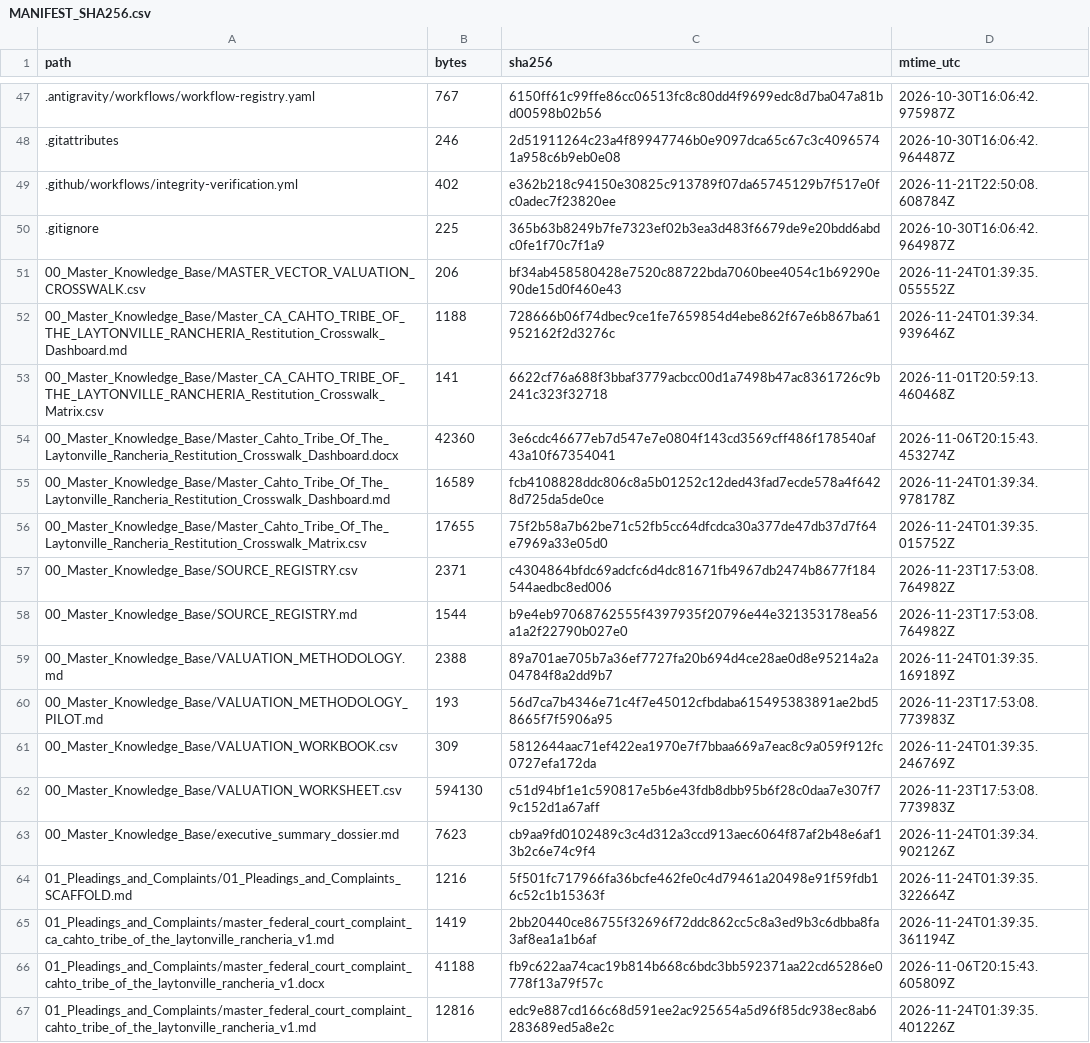
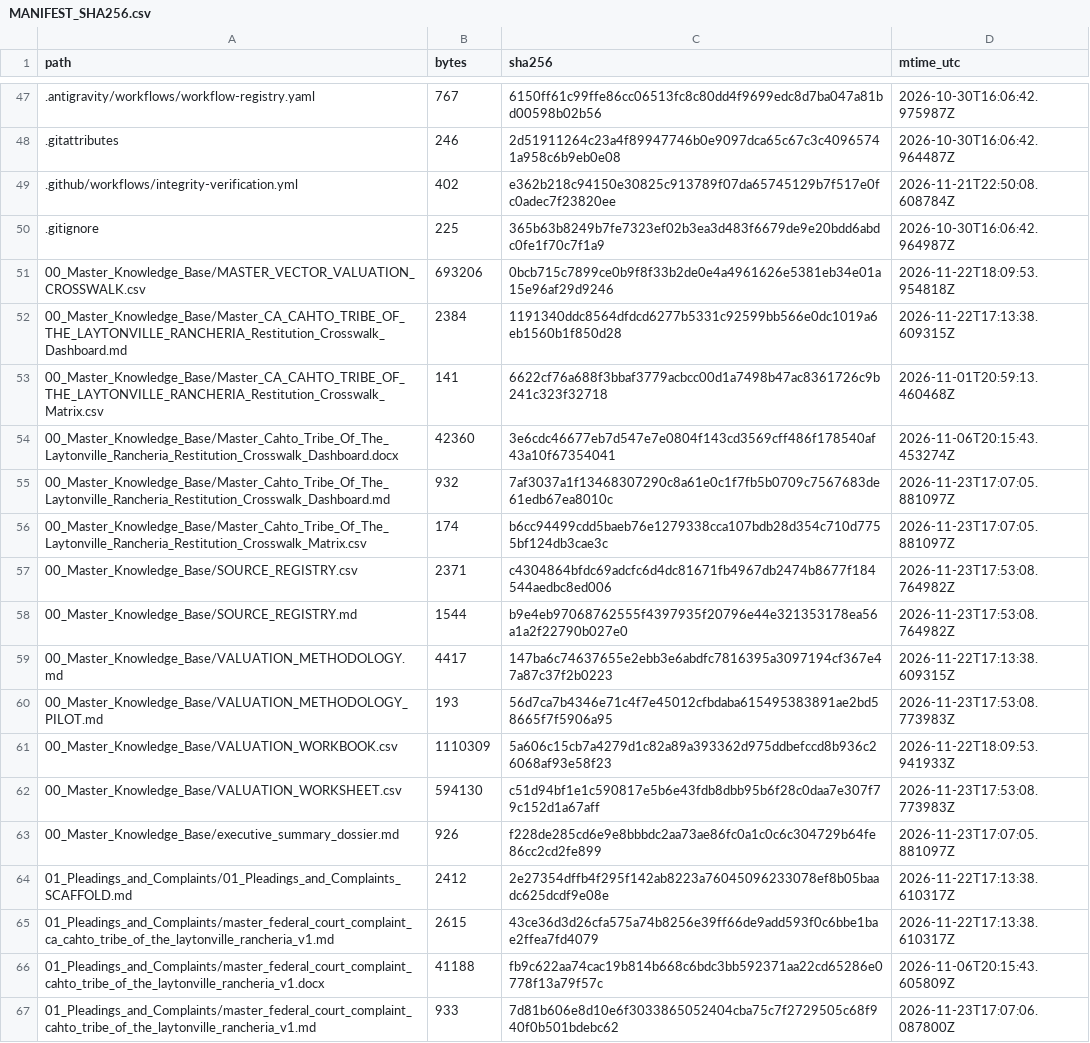
Before and after one commit to GlobalRestitutionAlliance/turtle-island-us-ca-cahto-tribe-of-the-laytonville-rancheria-master-litigation, a CSV file: 99_Archives_and_Manifests/MANIFEST_SHA256.csv, drawn as a sheet; only a part is shown, gaps mark what is left out; the diff covers the shown part only.

```diff
--- a/99_Archives_and_Manifests/MANIFEST_SHA256.csv
+++ b/99_Archives_and_Manifests/MANIFEST_SHA256.csv
@@ -50,18 +50,18 @@ path,bytes,sha256,mtime_utc
 .gitignore,225,365b63b8249b7fe7323ef02b3ea3d483f6679de9e20bdd6abdc0fe1f70c7f1a9,2026-10-30T16:06:42.964987Z
-00_Master_Knowledge_Base/MASTER_VECTOR_VALUATION_CROSSWALK.csv,206,bf34ab458580428e7520c88722bda7060bee4054c1b69290e90de15d0f460e43,2026-11-24T01:39:35.055552Z
-00_Master_Knowledge_Base/Master_CA_CAHTO_TRIBE_OF_THE_LAYTONVILLE_RANCHERIA_Restitution_Crosswalk_Dashboard.md,1188,728666b06f74dbec9ce1fe7659854d4ebe862f67e6b867ba61952162f2d3276c,2026-11-24T01:39:34.939646Z
+00_Master_Knowledge_Base/MASTER_VECTOR_VALUATION_CROSSWALK.csv,693206,0bcb715c7899ce0b9f8f33b2de0e4a4961626e5381eb34e01a15e96af29d9246,2026-11-22T18:09:53.954818Z
+00_Master_Knowledge_Base/Master_CA_CAHTO_TRIBE_OF_THE_LAYTONVILLE_RANCHERIA_Restitution_Crosswalk_Dashboard.md,2384,1191340ddc8564dfdcd6277b5331c92599bb566e0dc1019a6eb1560b1f850d28,2026-11-22T17:13:38.609315Z
 00_Master_Knowledge_Base/Master_CA_CAHTO_TRIBE_OF_THE_LAYTONVILLE_RANCHERIA_Restitution_Crosswalk_Matrix.csv,141,6622cf76a688f3bbaf3779acbcc00d1a7498b47ac8361726c9b241c323f32718,2026-11-01T20:59:13.460468Z
 00_Master_Knowledge_Base/Master_Cahto_Tribe_Of_The_Laytonville_Rancheria_Restitution_Crosswalk_Dashboard.docx,42360,3e6cdc46677eb7d547e7e0804f143cd3569cff486f178540af43a10f67354041,2026-11-06T20:15:43.453274Z
-00_Master_Knowledge_Base/Master_Cahto_Tribe_Of_The_Laytonville_Rancheria_Restitution_Crosswalk_Dashboard.md,16589,fcb4108828ddc806c8a5b01252c12ded43fad7ecde578a4f6428d725da5de0ce,2026-11-24T01:39:34.978178Z
-00_Master_Knowledge_Base/Master_Cahto_Tribe_Of_The_Laytonville_Rancheria_Restitution_Crosswalk_Matrix.csv,17655,75f2b58a7b62be71c52fb5cc64dfcdca30a377de47db37d7f64e7969a33e05d0,2026-11-24T01:39:35.015752Z
+00_Master_Knowledge_Base/Master_Cahto_Tribe_Of_The_Laytonville_Rancheria_Restitution_Crosswalk_Dashboard.md,932,7af3037a1f13468307290c8a61e0c1f7fb5b0709c7567683de61edb67ea8010c,2026-11-23T17:07:05.881097Z
+00_Master_Knowledge_Base/Master_Cahto_Tribe_Of_The_Laytonville_Rancheria_Restitution_Crosswalk_Matrix.csv,174,b6cc94499cdd5baeb76e1279338cca107bdb28d354c710d7755bf124db3cae3c,2026-11-23T17:07:05.881097Z
 00_Master_Knowledge_Base/SOURCE_REGISTRY.csv,2371,c4304864bfdc69adcfc6d4dc81671fb4967db2474b8677f184544aedbc8ed006,2026-11-23T17:53:08.764982Z
 00_Master_Knowledge_Base/SOURCE_REGISTRY.md,1544,b9e4eb97068762555f4397935f20796e44e321353178ea56a1a2f22790b027e0,2026-11-23T17:53:08.764982Z
-00_Master_Knowledge_Base/VALUATION_METHODOLOGY.md,2388,89a701ae705b7a36ef7727fa20b694d4ce28ae0d8e95214a2a04784f8a2dd9b7,2026-11-24T01:39:35.169189Z
+00_Master_Knowledge_Base/VALUATION_METHODOLOGY.md,4417,147ba6c74637655e2ebb3e6abdfc7816395a3097194cf367e47a87c37f2b0223,2026-11-22T17:13:38.609315Z
 00_Master_Knowledge_Base/VALUATION_METHODOLOGY_PILOT.md,193,56d7ca7b4346e71c4f7e45012cfbdaba615495383891ae2bd58665f7f5906a95,2026-11-23T17:53:08.773983Z
-00_Master_Knowledge_Base/VALUATION_WORKBOOK.csv,309,5812644aac71ef422ea1970e7f7bbaa669a7eac8c9a059f912fc0727efa172da,2026-11-24T01:39:35.246769Z
+00_Master_Knowledge_Base/VALUATION_WORKBOOK.csv,1110309,5a606c15cb7a4279d1c82a89a393362d975ddbefccd8b936c26068af93e58f23,2026-11-22T18:09:53.941933Z
 00_Master_Knowledge_Base/VALUATION_WORKSHEET.csv,594130,c51d94bf1e1c590817e5b6e43fdb8dbb95b6f28c0daa7e307f79c152d1a67aff,2026-11-23T17:53:08.773983Z
-00_Master_Knowledge_Base/executive_summary_dossier.md,7623,cb9aa9fd0102489c3c4d312a3ccd913aec6064f87af2b48e6af13b2c6e74c9f4,2026-11-24T01:39:34.902126Z
-01_Pleadings_and_Complaints/01_Pleadings_and_Complaints_SCAFFOLD.md,1216,5f501fc717966fa36bcfe462fe0c4d79461a20498e91f59fdb16c52c1b15363f,2026-11-24T01:39:35.322664Z
-01_Pleadings_and_Complaints/master_federal_court_complaint_ca_cahto_tribe_of_the_laytonville_rancheria_v1.md,1419,2bb20440ce86755f32696f72ddc862cc5c8a3ed9b3c6dbba8fa3af8ea1a1b6af,2026-11-24T01:39:35.361194Z
+00_Master_Knowledge_Base/executive_summary_dossier.md,926,f228de285cd6e9e8bbbdc2aa73ae86fc0a1c0c6c304729b64fe86cc2cd2fe899,2026-11-23T17:07:05.881097Z
+01_Pleadings_and_Complaints/01_Pleadings_and_Complaints_SCAFFOLD.md,2412,2e27354dffb4f295f142ab8223a76045096233078ef8b05baadc625dcdf9e08e,2026-11-22T17:13:38.610317Z
+01_Pleadings_and_Complaints/master_federal_court_complaint_ca_cahto_tribe_of_the_laytonville_rancheria_v1.md,2615,43ce36d3d26cfa575a74b8256e39ff66de9add593f0c6bbe1bae2ffea7fd4079,2026-11-22T17:13:38.610317Z
 01_Pleadings_and_Complaints/master_federal_court_complaint_cahto_tribe_of_the_laytonville_rancheria_v1.docx,41188,fb9c622aa74cac19b814b668c6bdc3bb592371aa22cd65286e0778f13a79f57c,2026-11-06T20:15:43.605809Z
-01_Pleadings_and_Complaints/master_federal_court_complaint_cahto_tribe_of_the_laytonville_rancheria_v1.md,12816,edc9e887cd166c68d591ee2ac925654a5d96f85dc938ec8ab6283689ed5a8e2c,2026-11-24T01:39:35.401226Z
+01_Pleadings_and_Complaints/master_federal_court_complaint_cahto_tribe_of_the_laytonville_rancheria_v1.md,933,7d81b606e8d10e6f3033865052404cba75c7f2729505c68f940f0b501bdebc62,2026-11-23T17:07:06.087800Z
```
Also changed, not shown: 80 edited cells elsewhere in this file, 37 other files.
